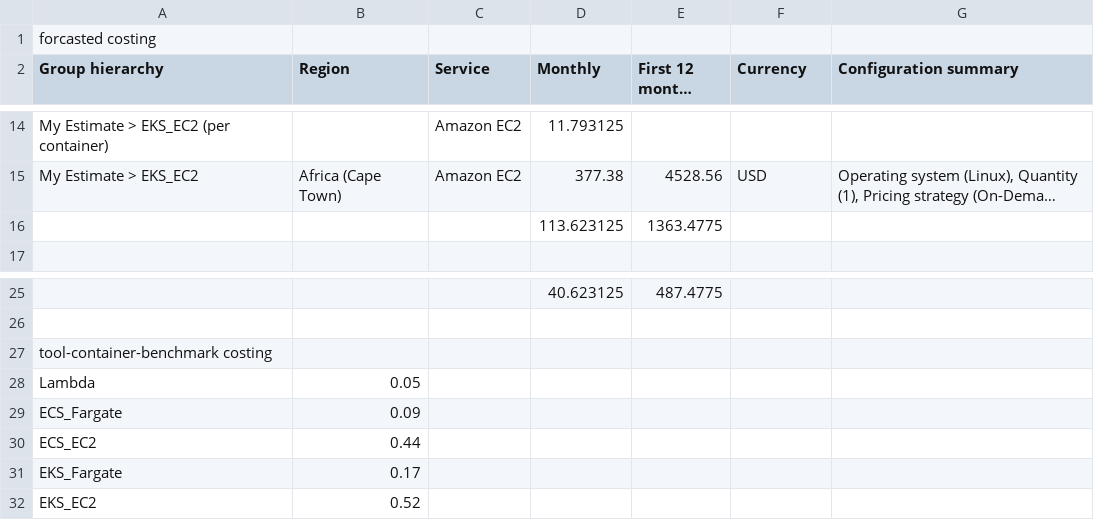
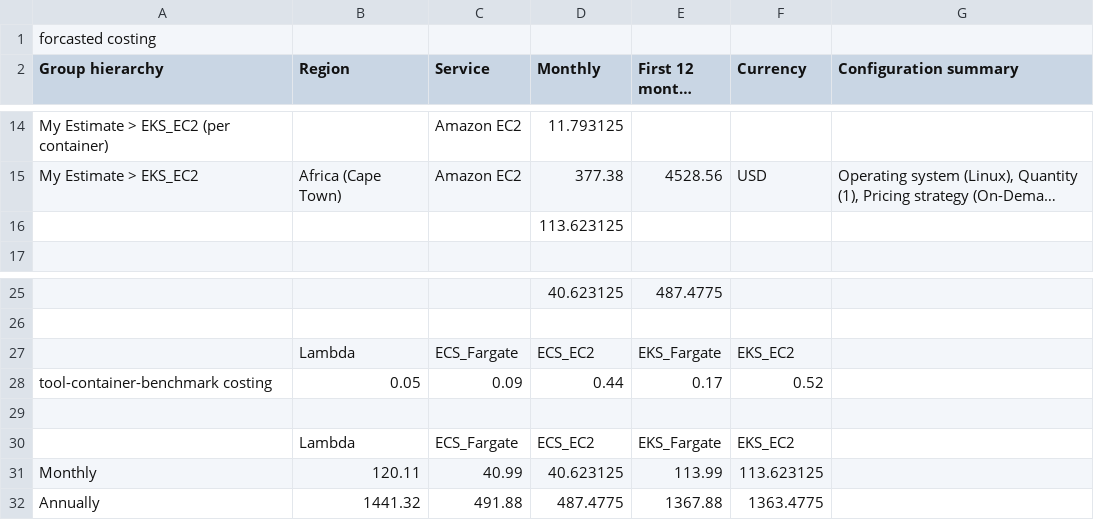
Before and after one commit to thameezb/ag_masters_thesis_containers, a CSV file: results/costing.csv, drawn as a sheet; only a part is shown, gaps mark what is left out; long unchanged cells end in …; removed rows and columns are numbered as before the commit, all else as after; the diff names each change by its address in the sheet, - before the commit and + after, or states it on an @@ line.

```diff
--- a/results/costing.csv
+++ b/results/costing.csv
-E16 (First 12 months total): 1363.4775
+E16 (First 12 months total): (empty)
-row 27: tool-container-benchmark costing
-row 28: Lambda | 0.05
-row 29: ECS_Fargate | 0.09
-row 30: ECS_EC2 | 0.44
-row 31: EKS_Fargate | 0.17
+row 27:  | Lambda | ECS_Fargate | ECS_EC2 | EKS_Fargate | EKS_EC2
+row 28: tool-container-benchmark costing | 0.05 | 0.09 | 0.44 | 0.17 | 0.52
-row 29: EKS_EC2 | 0.52
+row 29: (empty)
+row 30:  | Lambda | ECS_Fargate | ECS_EC2 | EKS_Fargate | EKS_EC2
+row 31: Monthly | 120.11 | 40.99 | 40.623125 | 113.99 | 113.623125
+row 32: Annually | 1441.32 | 491.88 | 487.4775 | 1367.88 | 1363.4775
```
Also changed, not shown: results/rr.csv, 7 other files.
